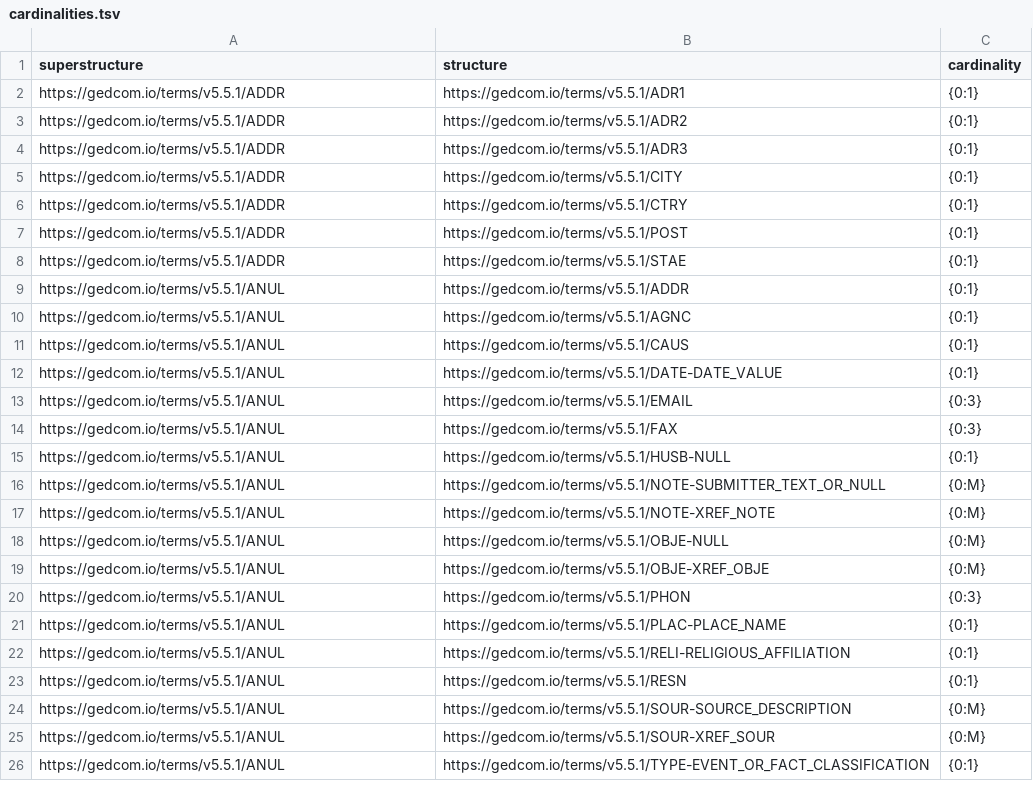
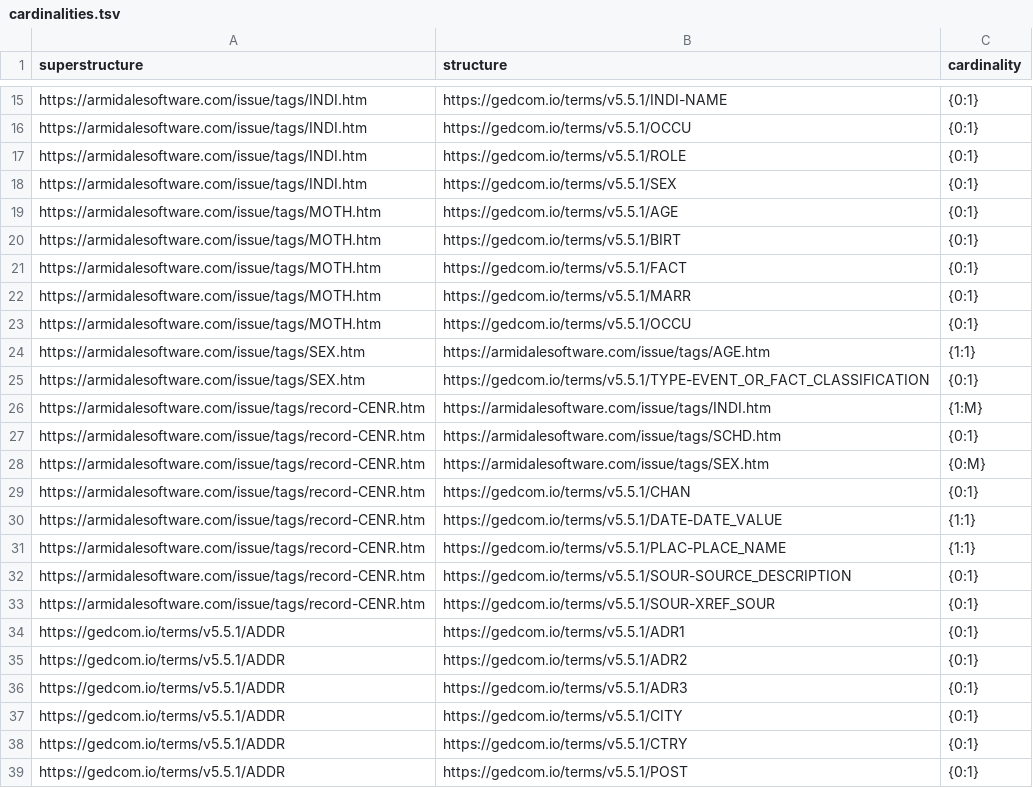
Before and after one commit to FamilySearch/GEDCOM-registries, a TSV file: generated_files/cardinalities.tsv, drawn as a sheet; only a part is shown, gaps mark what is left out; the shorter side is filled out with more unchanged rows; the diff covers the shown part only.

```diff
--- a/generated_files/cardinalities.tsv
+++ b/generated_files/cardinalities.tsv
@@ -2 +15,20 @@ superstructure	structure	cardinality
+https://armidalesoftware.com/issue/tags/INDI.htm	https://gedcom.io/terms/v5.5.1/INDI-NAME	{0:1}
+https://armidalesoftware.com/issue/tags/INDI.htm	https://gedcom.io/terms/v5.5.1/OCCU	{0:1}
+https://armidalesoftware.com/issue/tags/INDI.htm	https://gedcom.io/terms/v5.5.1/ROLE	{0:1}
+https://armidalesoftware.com/issue/tags/INDI.htm	https://gedcom.io/terms/v5.5.1/SEX	{0:1}
+https://armidalesoftware.com/issue/tags/MOTH.htm	https://gedcom.io/terms/v5.5.1/AGE	{0:1}
+https://armidalesoftware.com/issue/tags/MOTH.htm	https://gedcom.io/terms/v5.5.1/BIRT	{0:1}
+https://armidalesoftware.com/issue/tags/MOTH.htm	https://gedcom.io/terms/v5.5.1/FACT	{0:1}
+https://armidalesoftware.com/issue/tags/MOTH.htm	https://gedcom.io/terms/v5.5.1/MARR	{0:1}
+https://armidalesoftware.com/issue/tags/MOTH.htm	https://gedcom.io/terms/v5.5.1/OCCU	{0:1}
+https://armidalesoftware.com/issue/tags/SEX.htm	https://armidalesoftware.com/issue/tags/AGE.htm	{1:1}
+https://armidalesoftware.com/issue/tags/SEX.htm	https://gedcom.io/terms/v5.5.1/TYPE-EVENT_OR_FACT_CLASSIFICATION	{0:1}
+https://armidalesoftware.com/issue/tags/record-CENR.htm	https://armidalesoftware.com/issue/tags/INDI.htm	{1:M}
+https://armidalesoftware.com/issue/tags/record-CENR.htm	https://armidalesoftware.com/issue/tags/SCHD.htm	{0:1}
+https://armidalesoftware.com/issue/tags/record-CENR.htm	https://armidalesoftware.com/issue/tags/SEX.htm	{0:M}
+https://armidalesoftware.com/issue/tags/record-CENR.htm	https://gedcom.io/terms/v5.5.1/CHAN	{0:1}
+https://armidalesoftware.com/issue/tags/record-CENR.htm	https://gedcom.io/terms/v5.5.1/DATE-DATE_VALUE	{1:1}
+https://armidalesoftware.com/issue/tags/record-CENR.htm	https://gedcom.io/terms/v5.5.1/PLAC-PLACE_NAME	{1:1}
+https://armidalesoftware.com/issue/tags/record-CENR.htm	https://gedcom.io/terms/v5.5.1/SOUR-SOURCE_DESCRIPTION	{0:1}
+https://armidalesoftware.com/issue/tags/record-CENR.htm	https://gedcom.io/terms/v5.5.1/SOUR-XREF_SOUR	{0:1}
 https://gedcom.io/terms/v5.5.1/ADDR	https://gedcom.io/terms/v5.5.1/ADR1	{0:1}
```
Also changed, not shown: 18 added rows elsewhere in this file, generated_files/payloads.tsv, generated_files/registry_path.tsv, 3 other files.
